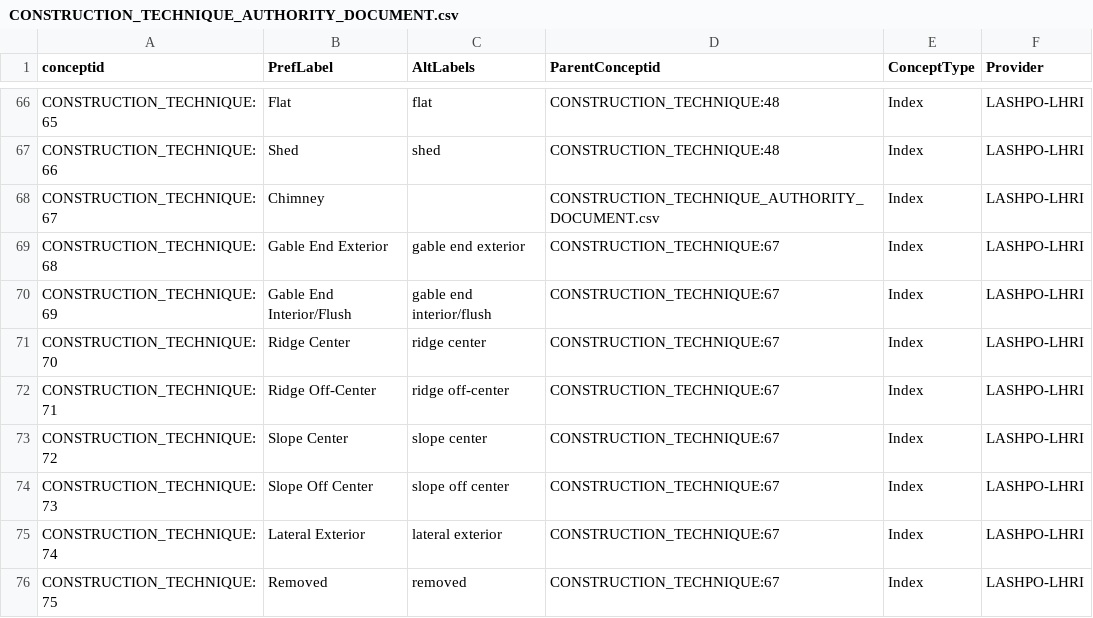
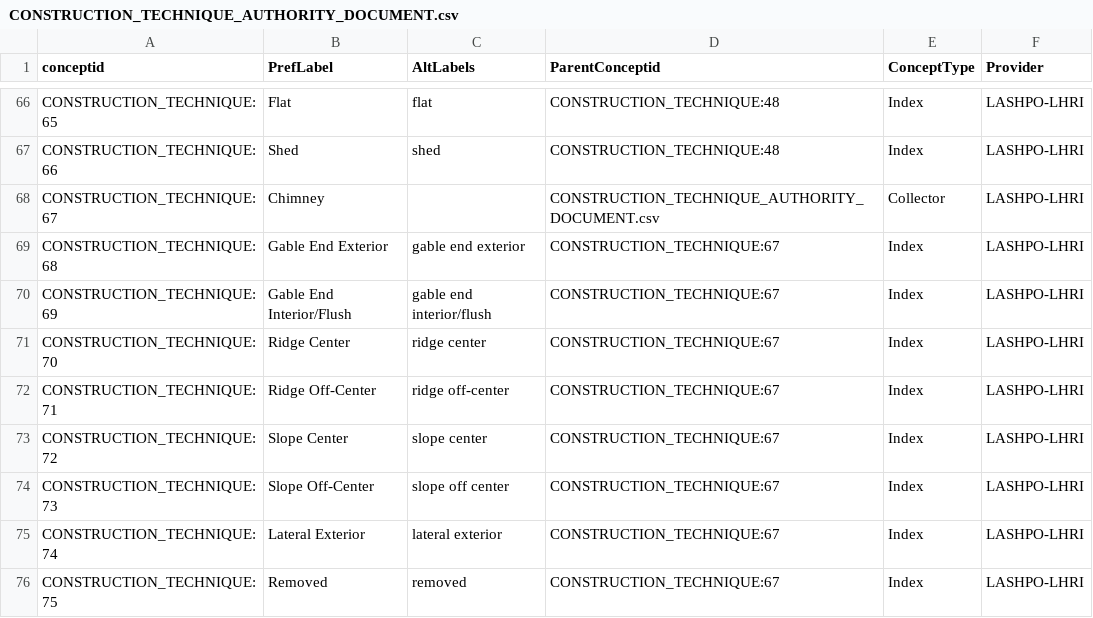
Before and after one commit to legiongis/crip, a CSV file: crip/source_data/concepts/authority_files/CONSTRUCTION_TECHNIQUE_AUTHORITY_DOCUMENT.csv, drawn as a sheet; only a part is shown, gaps mark what is left out.

Commit message:
updating authdocs

```diff
--- a/crip/source_data/concepts/authority_files/CONSTRUCTION_TECHNIQUE_AUTHORITY_DOCUMENT.csv
+++ b/crip/source_data/concepts/authority_files/CONSTRUCTION_TECHNIQUE_AUTHORITY_DOCUMENT.csv
@@ -67,3 +67,3 @@ CONSTRUCTION_TECHNIQUE:65,Flat ,flat ,CONSTRUCTION_TECHNIQUE:48,Index,LASHPO-LHR
 CONSTRUCTION_TECHNIQUE:66,Shed ,shed ,CONSTRUCTION_TECHNIQUE:48,Index,LASHPO-LHRI
-CONSTRUCTION_TECHNIQUE:67,Chimney,,CONSTRUCTION_TECHNIQUE_AUTHORITY_DOCUMENT.csv,Index,LASHPO-LHRI
+CONSTRUCTION_TECHNIQUE:67,Chimney,,CONSTRUCTION_TECHNIQUE_AUTHORITY_DOCUMENT.csv,Collector,LASHPO-LHRI
 CONSTRUCTION_TECHNIQUE:68,Gable End Exterior ,gable end exterior ,CONSTRUCTION_TECHNIQUE:67,Index,LASHPO-LHRI
@@ -73,3 +73,3 @@ CONSTRUCTION_TECHNIQUE:71,Ridge Off-Center,ridge off-center,CONSTRUCTION_TECHNIQ
 CONSTRUCTION_TECHNIQUE:72,Slope Center ,slope center ,CONSTRUCTION_TECHNIQUE:67,Index,LASHPO-LHRI
-CONSTRUCTION_TECHNIQUE:73,Slope Off Center,slope off center,CONSTRUCTION_TECHNIQUE:67,Index,LASHPO-LHRI
+CONSTRUCTION_TECHNIQUE:73,Slope Off-Center,slope off center,CONSTRUCTION_TECHNIQUE:67,Index,LASHPO-LHRI
 CONSTRUCTION_TECHNIQUE:74,Lateral Exterior ,lateral exterior ,CONSTRUCTION_TECHNIQUE:67,Index,LASHPO-LHRI
```
